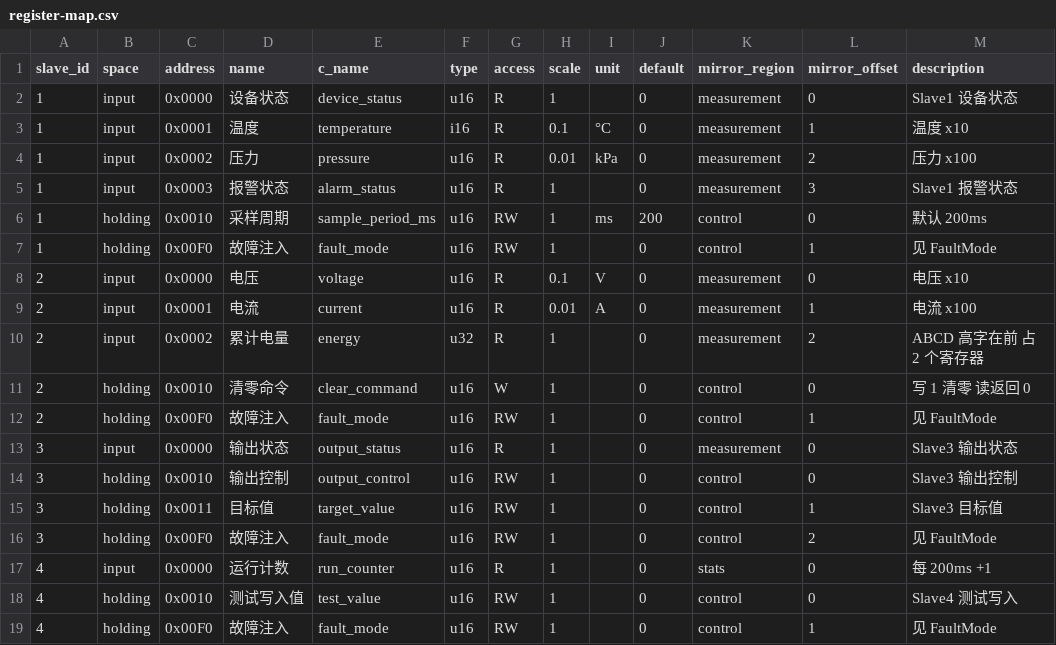
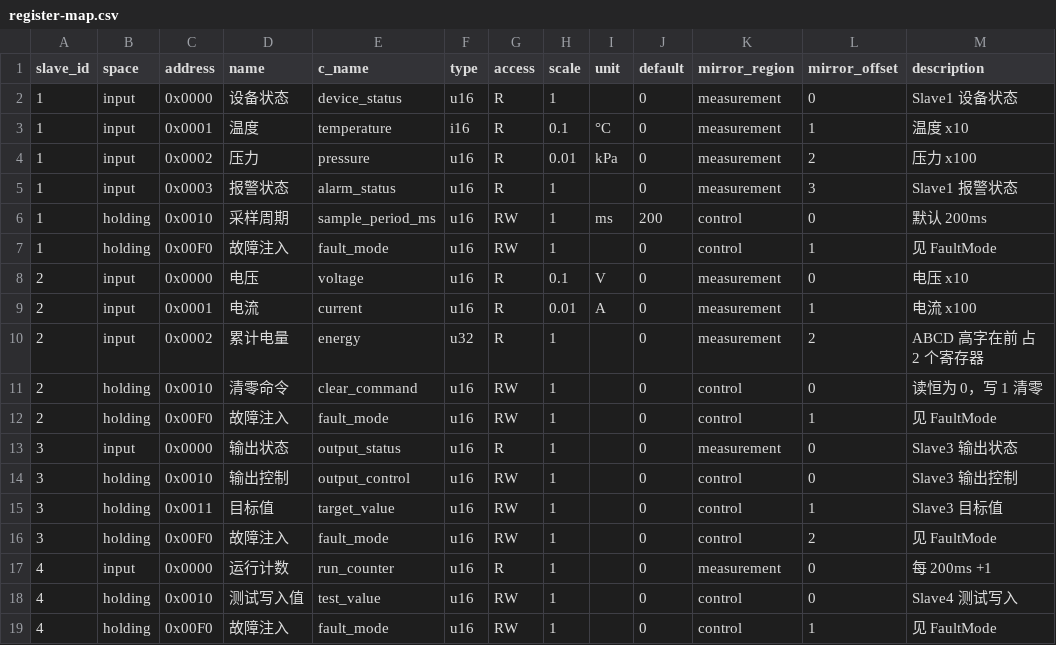
Before and after one commit to a7linqi/modbus, a CSV file: docs/register-map.csv, drawn as a sheet.

Commit message:
docs: prep-phase review; fix clear-command access and run-counter mirror region

```diff
--- a/docs/register-map.csv
+++ b/docs/register-map.csv
@@ -10,3 +10,3 @@
 2,input,0x0002,累计电量,energy,u32,R,1,,0,measurement,2,ABCD 高字在前 占 2 个寄存器
-2,holding,0x0010,清零命令,clear_command,u16,W,1,,0,control,0,写 1 清零 读返回 0
+2,holding,0x0010,清零命令,clear_command,u16,RW,1,,0,control,0,读恒为 0，写 1 清零
 2,holding,0x00F0,故障注入,fault_mode,u16,RW,1,,0,control,1,见 FaultMode
@@ -16,3 +16,3 @@
 3,holding,0x00F0,故障注入,fault_mode,u16,RW,1,,0,control,2,见 FaultMode
-4,input,0x0000,运行计数,run_counter,u16,R,1,,0,stats,0,每 200ms +1
+4,input,0x0000,运行计数,run_counter,u16,R,1,,0,measurement,0,每 200ms +1
 4,holding,0x0010,测试写入值,test_value,u16,RW,1,,0,control,0,Slave4 测试写入
```
Also changed, not shown: 8 other files.
